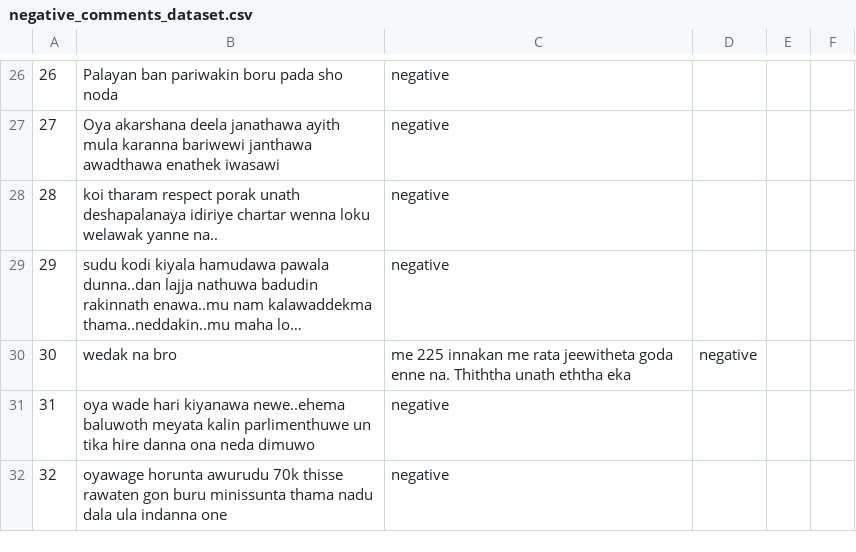
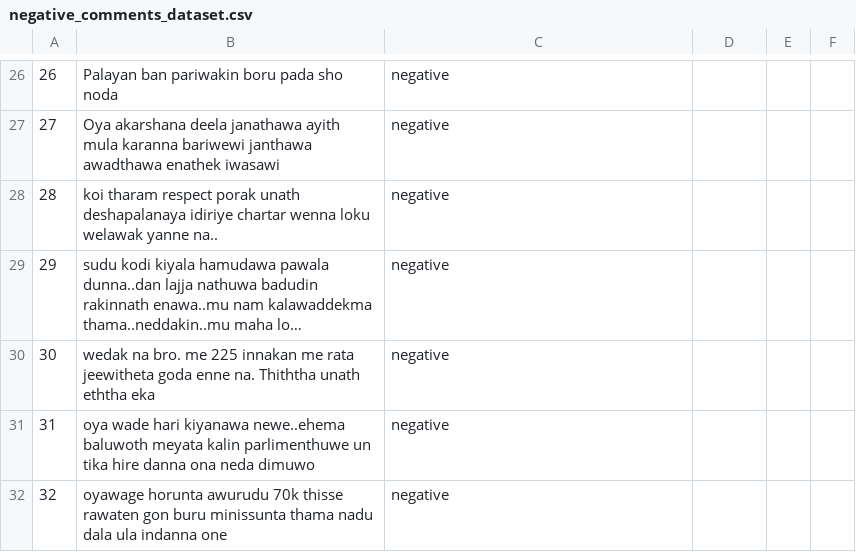
Before and after one commit to pavinduLakshan/nlp-bigram-sentiment-analysis, a CSV file: dataset/negative_comments_dataset.csv, drawn as a sheet; only a part is shown, gaps mark what is left out; long unchanged cells end in …; the diff names each change by its address in the sheet, - before the commit and + after, or states it on an @@ line.

Commit message:
Update negative_comments_dataset.csv

```diff
--- a/dataset/negative_comments_dataset.csv
+++ b/dataset/negative_comments_dataset.csv
-B30: wedak na bro
+B30: wedak na bro. me 225 innakan me rata jeewitheta goda enne na. Thiththa unath eththa eka
-C30: me 225 innakan me rata jeewitheta goda enne na. Thiththa unath eththa eka
+C30: negative
-D30: negative
+D30: (empty)
```
